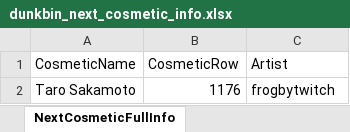
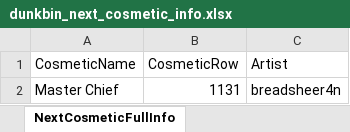
Before and after one commit to WUOTE/dunkbin-stats-images, an Excel workbook: public/sheets/dunkbin_next_cosmetic_info.xlsx, sheet NextCosmeticFullInfo, drawn as a sheet; values as stored, in another font and other column widths than the file's, no borders; removed rows and columns are numbered as before the commit, all else as after; the diff names each change by its address in the sheet, - before the commit and + after, or states it on an @@ line.

Commit message:
update next cosmetic and next cosmetic artist

```diff
--- a/public/sheets/dunkbin_next_cosmetic_info.xlsx (sheet NextCosmeticFullInfo)
+++ b/public/sheets/dunkbin_next_cosmetic_info.xlsx (sheet NextCosmeticFullInfo)
-row 2: Taro Sakamoto | 1176 | frogbytwitch
+row 2: Master Chief | 1131 | breadsheer4n
```
Also changed, not shown: public/sheets/dunkbin_next_cosmetic_artist.xlsx, public/sheets/dunkbin_next_cosmetic_name.xlsx.
